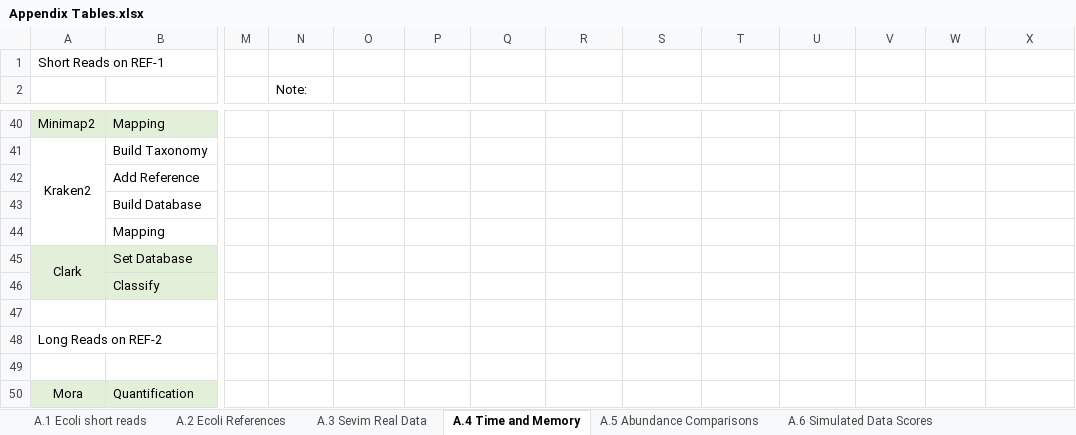
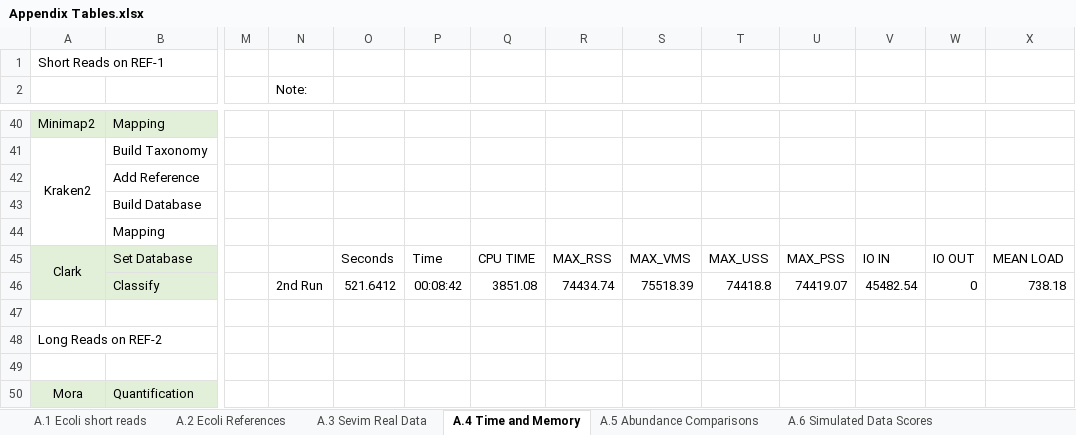
Before and after one commit to AfZheng126/MORA-data, an Excel workbook: Appendix Tables.xlsx, sheet A.4 Time and Memory, drawn as a sheet; only a part is shown, gaps mark what is left out; values as stored, in another font and other column widths than the file's, no borders; the diff covers the shown part only; the diff names each change by its address in the sheet, - before the commit and + after, or states it on an @@ line.

```diff
--- a/Appendix Tables.xlsx (sheet A.4 Time and Memory)
+++ b/Appendix Tables.xlsx (sheet A.4 Time and Memory)
-O45: (empty)
+O45: Seconds
-P45: (empty)
+P45: Time
-Q45: (empty)
+Q45: CPU TIME
-R45: (empty)
+R45: MAX_RSS
-S45: (empty)
+S45: MAX_VMS
-T45: (empty)
+T45: MAX_USS
-U45: (empty)
+U45: MAX_PSS
-V45: (empty)
+V45: IO IN
-W45: (empty)
+W45: IO OUT
-X45: (empty)
+X45: MEAN LOAD
-N46 (Note:): (empty)
+N46 (Note:): 2nd Run
-O46: (empty)
+O46: 521.6412
-P46: (empty)
+P46: 00:08:42
-Q46: (empty)
+Q46: 3851.08
-R46: (empty)
+R46: 74434.74
-S46: (empty)
+S46: 75518.39
-T46: (empty)
+T46: 74418.8
-U46: (empty)
+U46: 74419.07
-V46: (empty)
+V46: 45482.54
-W46: (empty)
+W46: 0
-X46: (empty)
+X46: 738.18
```
Also changed, not shown: 64 edited cells elsewhere in this sheet, sheet A.6 Simulated Data Scores, formulas that keep their value.
